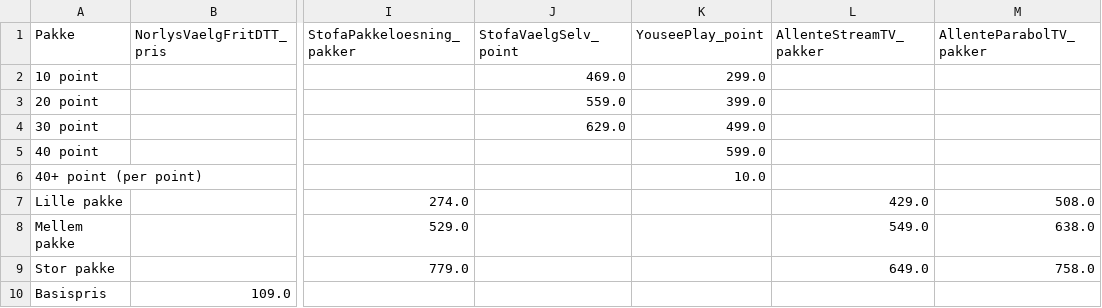
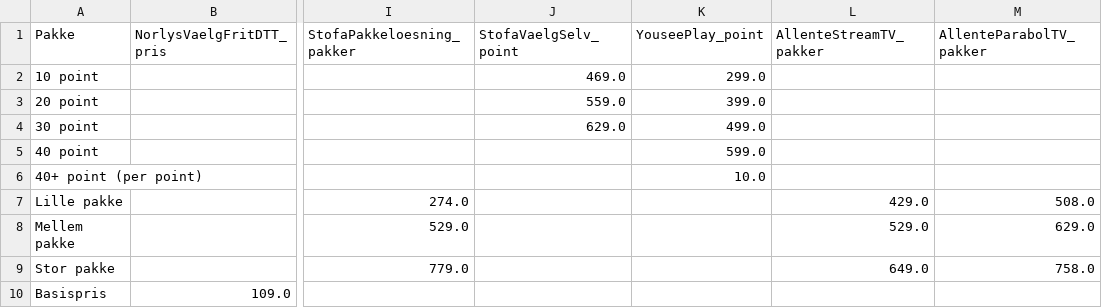
Before and after one commit to CWJNor/kanalcsv_temp, a CSV file: Pakkepriser.csv, drawn as a sheet; only a part is shown, gaps mark what is left out; the diff names each change by its address in the sheet, - before the commit and + after, or states it on an @@ line.

Commit message:
Update Pakkepriser.csv

```diff
--- a/Pakkepriser.csv
+++ b/Pakkepriser.csv
-L8 (AllenteStreamTV_pakker): 549.0
+L8 (AllenteStreamTV_pakker): 529.0
-M8 (AllenteParabolTV_pakker): 638.0
+M8 (AllenteParabolTV_pakker): 629.0
```
